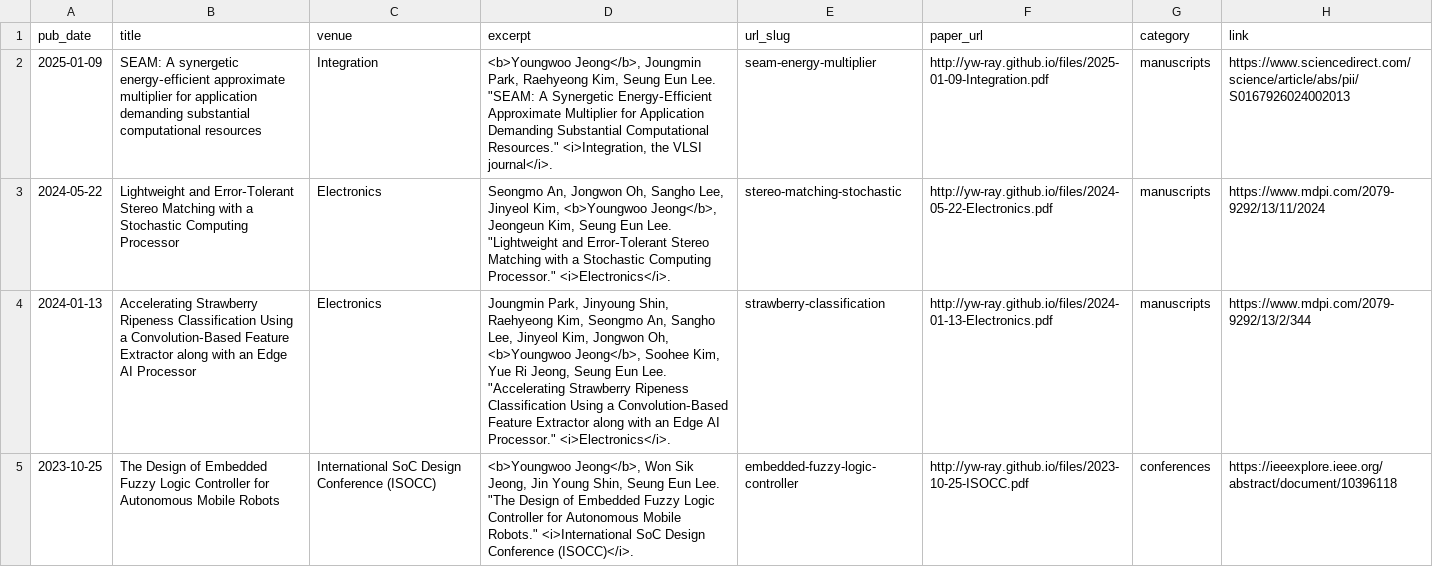
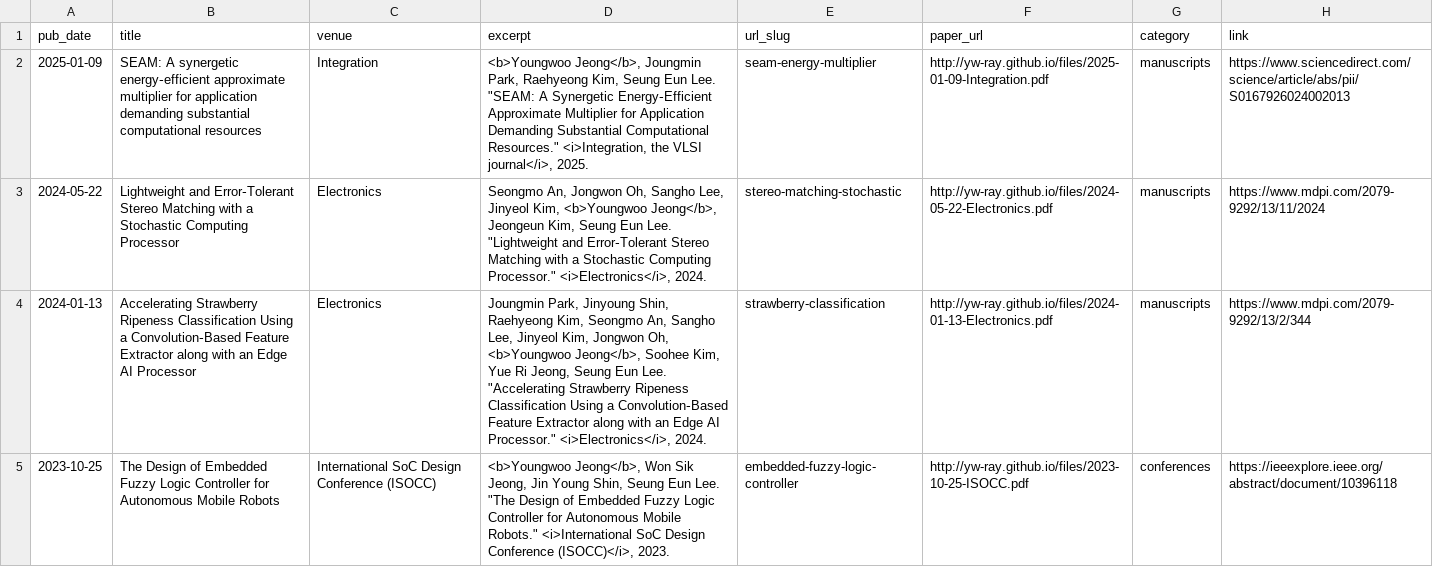
Before and after one commit to yw-ray/yw-ray.github.io, a TSV file: markdown_generator/publications.tsv, drawn as a sheet; only a part is shown; the diff covers the shown part only.

```diff
--- a/markdown_generator/publications.tsv
+++ b/markdown_generator/publications.tsv
@@ -1,5 +1,5 @@
 pub_date	title	venue	excerpt	url_slug	paper_url	category	link
-2025-01-09	SEAM: A synergetic energy‑efficient approximate multiplier for application demanding substantial computational resources	Integration	<b>Youngwoo Jeong</b>, Joungmin Park, Raehyeong Kim, Seung Eun Lee. "SEAM: A Synergetic Energy‑Efficient Approximate Multiplier for Application Demanding Substantial Computational Resources." <i>Integration, the VLSI journal</i>.	seam-energy-multiplier	http://yw-ray.github.io/files/2025-01-09-Integration.pdf	manuscripts	https://www.sciencedirect.com/science/article/abs/pii/S0167926024002013
-2024-05-22	Lightweight and Error‑Tolerant Stereo Matching with a Stochastic Computing Processor	Electronics	Seongmo An, Jongwon Oh, Sangho Lee, Jinyeol Kim, <b>Youngwoo Jeong</b>, Jeongeun Kim, Seung Eun Lee. "Lightweight and Error‑Tolerant Stereo Matching with a Stochastic Computing Processor." <i>Electronics</i>.	stereo-matching-stochastic	http://yw-ray.github.io/files/2024-05-22-Electronics.pdf	manuscripts	https://www.mdpi.com/2079-9292/13/11/2024
-2024-01-13	Accelerating Strawberry Ripeness Classification Using a Convolution‑Based Feature Extractor along with an Edge AI Processor	Electronics	Joungmin Park, Jinyoung Shin, Raehyeong Kim, Seongmo An, Sangho Lee, Jinyeol Kim, Jongwon Oh, <b>Youngwoo Jeong</b>, Soohee Kim, Yue Ri Jeong, Seung Eun Lee. "Accelerating Strawberry Ripeness Classification Using a Convolution‑Based Feature Extractor along with an Edge AI Processor." <i>Electronics</i>.	strawberry-classification	http://yw-ray.github.io/files/2024-01-13-Electronics.pdf	manuscripts	https://www.mdpi.com/2079-9292/13/2/344
-2023-10-25	The Design of Embedded Fuzzy Logic Controller for Autonomous Mobile Robots	International SoC Design Conference (ISOCC)	<b>Youngwoo Jeong</b>, Won Sik Jeong, Jin Young Shin, Seung Eun Lee. "The Design of Embedded Fuzzy Logic Controller for Autonomous Mobile Robots." <i>International SoC Design Conference (ISOCC)</i>.	embedded-fuzzy-logic-controller	http://yw-ray.github.io/files/2023-10-25-ISOCC.pdf	conferences	https://ieeexplore.ieee.org/abstract/document/10396118
+2025-01-09	SEAM: A synergetic energy‑efficient approximate multiplier for application demanding substantial computational resources	Integration	<b>Youngwoo Jeong</b>, Joungmin Park, Raehyeong Kim, Seung Eun Lee. "SEAM: A Synergetic Energy‑Efficient Approximate Multiplier for Application Demanding Substantial Computational Resources." <i>Integration, the VLSI journal</i>, 2025.	seam-energy-multiplier	http://yw-ray.github.io/files/2025-01-09-Integration.pdf	manuscripts	https://www.sciencedirect.com/science/article/abs/pii/S0167926024002013
+2024-05-22	Lightweight and Error‑Tolerant Stereo Matching with a Stochastic Computing Processor	Electronics	Seongmo An, Jongwon Oh, Sangho Lee, Jinyeol Kim, <b>Youngwoo Jeong</b>, Jeongeun Kim, Seung Eun Lee. "Lightweight and Error‑Tolerant Stereo Matching with a Stochastic Computing Processor." <i>Electronics</i>, 2024.	stereo-matching-stochastic	http://yw-ray.github.io/files/2024-05-22-Electronics.pdf	manuscripts	https://www.mdpi.com/2079-9292/13/11/2024
+2024-01-13	Accelerating Strawberry Ripeness Classification Using a Convolution‑Based Feature Extractor along with an Edge AI Processor	Electronics	Joungmin Park, Jinyoung Shin, Raehyeong Kim, Seongmo An, Sangho Lee, Jinyeol Kim, Jongwon Oh, <b>Youngwoo Jeong</b>, Soohee Kim, Yue Ri Jeong, Seung Eun Lee. "Accelerating Strawberry Ripeness Classification Using a Convolution‑Based Feature Extractor along with an Edge AI Processor." <i>Electronics</i>, 2024.	strawberry-classification	http://yw-ray.github.io/files/2024-01-13-Electronics.pdf	manuscripts	https://www.mdpi.com/2079-9292/13/2/344
+2023-10-25	The Design of Embedded Fuzzy Logic Controller for Autonomous Mobile Robots	International SoC Design Conference (ISOCC)	<b>Youngwoo Jeong</b>, Won Sik Jeong, Jin Young Shin, Seung Eun Lee. "The Design of Embedded Fuzzy Logic Controller for Autonomous Mobile Robots." <i>International SoC Design Conference (ISOCC)</i>, 2023.	embedded-fuzzy-logic-controller	http://yw-ray.github.io/files/2023-10-25-ISOCC.pdf	conferences	https://ieeexplore.ieee.org/abstract/document/10396118
```
Also changed, not shown: 11 edited cells elsewhere in this file, 15 other files.
